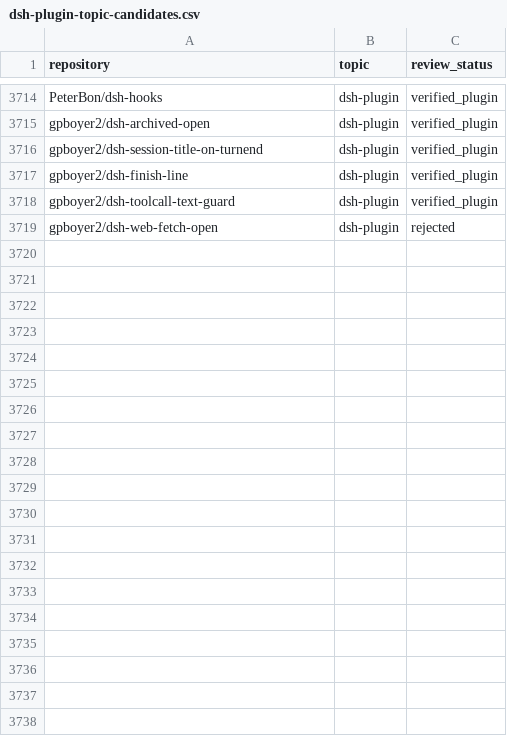
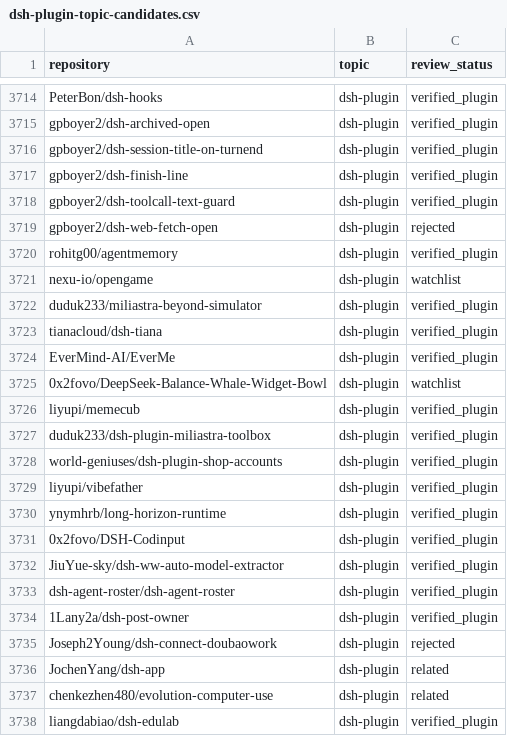
Before and after one commit to cccakeee/awesome-dsh-plugins, a CSV file: data/dsh-plugin-topic-candidates.csv, drawn as a sheet; only a part is shown, gaps mark what is left out; the diff covers the shown part only.

Commit message:
Refresh DSH plugin catalog from dsh-plugin topic scan (2026-11-28)

```diff
--- a/data/dsh-plugin-topic-candidates.csv
+++ b/data/dsh-plugin-topic-candidates.csv
@@ -3719 +3719,20 @@ gpboyer2/dsh-toolcall-text-guard,dsh-plugin,verified_plugin
 gpboyer2/dsh-web-fetch-open,dsh-plugin,rejected
+rohitg00/agentmemory,dsh-plugin,verified_plugin
+nexu-io/opengame,dsh-plugin,watchlist
+duduk233/miliastra-beyond-simulator,dsh-plugin,verified_plugin
+tianacloud/dsh-tiana,dsh-plugin,verified_plugin
+EverMind-AI/EverMe,dsh-plugin,verified_plugin
+0x2fovo/DeepSeek-Balance-Whale-Widget-Bowl,dsh-plugin,watchlist
+liyupi/memecub,dsh-plugin,verified_plugin
+duduk233/dsh-plugin-miliastra-toolbox,dsh-plugin,verified_plugin
+world-geniuses/dsh-plugin-shop-accounts,dsh-plugin,verified_plugin
+liyupi/vibefather,dsh-plugin,verified_plugin
+ynymhrb/long-horizon-runtime,dsh-plugin,verified_plugin
+0x2fovo/DSH-Codinput,dsh-plugin,verified_plugin
+JiuYue-sky/dsh-ww-auto-model-extractor,dsh-plugin,verified_plugin
+dsh-agent-roster/dsh-agent-roster,dsh-plugin,verified_plugin
+1Lany2a/dsh-post-owner,dsh-plugin,verified_plugin
+Joseph2Young/dsh-connect-doubaowork,dsh-plugin,rejected
+JochenYang/dsh-app,dsh-plugin,related
+chenkezhen480/evolution-computer-use,dsh-plugin,related
+liangdabiao/dsh-edulab,dsh-plugin,verified_plugin
```
Also changed, not shown: 14 added rows elsewhere in this file, 23 other files.
